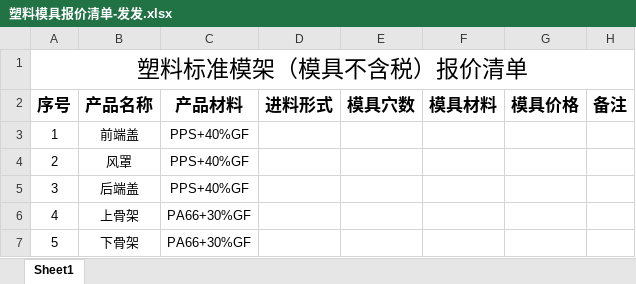
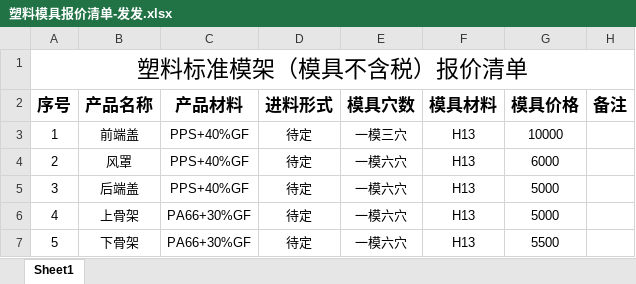
Before and after one commit to nbruite/vacuum, an Excel workbook: 2-采购合同/塑料件/塑料模具报价清单-发发.xlsx, sheet Sheet1, drawn as a sheet; values as stored, in another font and other column widths than the file's, no borders; the diff names each change by its address in the sheet, - before the commit and + after, or states it on an @@ line.

```diff
--- a/2-采购合同/塑料件/塑料模具报价清单-发发.xlsx (sheet Sheet1)
+++ b/2-采购合同/塑料件/塑料模具报价清单-发发.xlsx (sheet Sheet1)
-D3:D7 (进料形式): (empty)
+D3:D7 (进料形式): 待定
-E3 (模具穴数): (empty)
+E3 (模具穴数): 一模三穴
-F3:F7 (模具材料): (empty)
+F3:F7 (模具材料): H13
-G3 (模具价格): (empty)
+G3 (模具价格): 10000
-E4:E7 (模具穴数): (empty)
+E4:E7 (模具穴数): 一模六穴
-G4 (模具价格): (empty)
+G4 (模具价格): 6000
-G5:G6 (模具价格): (empty)
+G5:G6 (模具价格): 5000
-G7 (模具价格): (empty)
+G7 (模具价格): 5500
```
Also changed, not shown: 1-零件清单/A型电机BOM（批量阶段）.xlsx, 14 other files.
